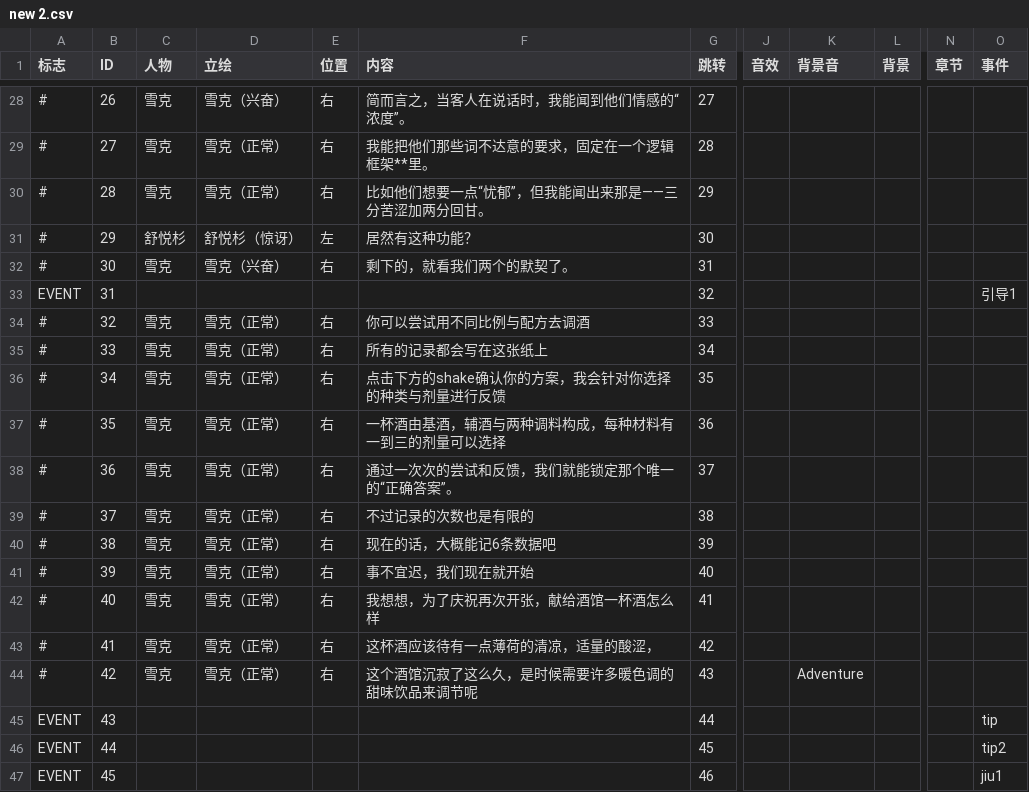
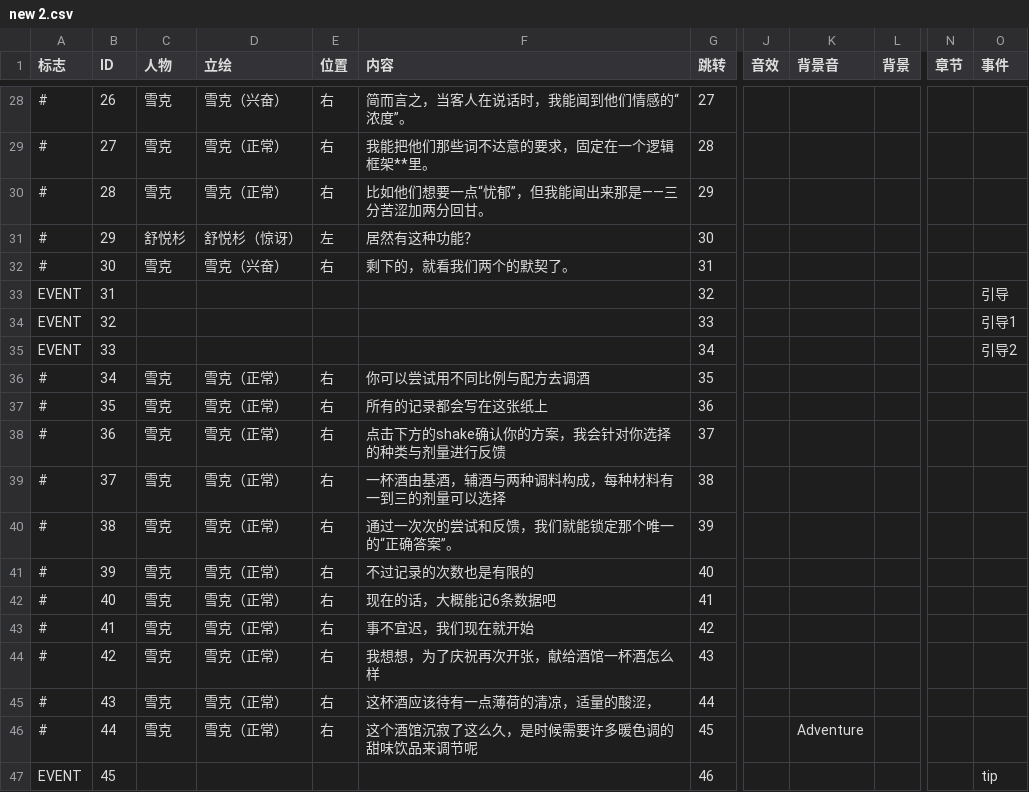
Before and after one commit to brmrb1/mistwood, a CSV file: Assets/scripts/new 2.csv, drawn as a sheet; only a part is shown, gaps mark what is left out; the diff covers the shown part only; the diff names each change by its address in the sheet, - before the commit and + after, or states it on an @@ line.

```diff
--- a/Assets/scripts/new 2.csv
+++ b/Assets/scripts/new 2.csv
-O33 (事件): 引导1
+O33 (事件): 引导
-A34:A35 (标志): #
+A34:A35 (标志): EVENT
-C34:C35 (人物): 雪克
+C34:C35 (人物): (empty)
-D34:D35 (立绘): 雪克（正常）
+D34:D35 (立绘): (empty)
-E34:E35 (位置): 右
+E34:E35 (位置): (empty)
-F34 (内容): 你可以尝试用不同比例与配方去调酒
+F34 (内容): (empty)
-O34 (事件): (empty)
+O34 (事件): 引导1
-F35 (内容): 所有的记录都会写在这张纸上
+F35 (内容): (empty)
-O35 (事件): (empty)
+O35 (事件): 引导2
-F36 (内容): 点击下方的shake确认你的方案，我会针对你选择的种类与剂量进行反馈
+F36 (内容): 你可以尝试用不同比例与配方去调酒
-F37 (内容): 一杯酒由基酒，辅酒与两种调料构成，每种材料有一到三的剂量可以选择
+F37 (内容): 所有的记录都会写在这张纸上
-F38 (内容): 通过一次次的尝试和反馈，我们就能锁定那个唯一的“正确答案”。
+F38 (内容): 点击下方的shake确认你的方案，我会针对你选择的种类与剂量进行反馈
-F39 (内容): 不过记录的次数也是有限的
+F39 (内容): 一杯酒由基酒，辅酒与两种调料构成，每种材料有一到三的剂量可以选择
-F40 (内容): 现在的话，大概能记6条数据吧
+F40 (内容): 通过一次次的尝试和反馈，我们就能锁定那个唯一的“正确答案”。
-F41 (内容): 事不宜迟，我们现在就开始
+F41 (内容): 不过记录的次数也是有限的
-F42 (内容): 我想想，为了庆祝再次开张，献给酒馆一杯酒怎么样
+F42 (内容): 现在的话，大概能记6条数据吧
-F43 (内容): 这杯酒应该待有一点薄荷的清凉，适量的酸涩，
+F43 (内容): 事不宜迟，我们现在就开始
-F44 (内容): 这个酒馆沉寂了这么久，是时候需要许多暖色调的甜味饮品来调节呢
+F44 (内容): 我想想，为了庆祝再次开张，献给酒馆一杯酒怎么样
-K44 (背景音): Adventure
+K44 (背景音): (empty)
-A45:A46 (标志): EVENT
+A45:A46 (标志): #
-C45:C46 (人物): (empty)
+C45:C46 (人物): 雪克
-D45:D46 (立绘): (empty)
+D45:D46 (立绘): 雪克（正常）
-E45:E46 (位置): (empty)
+E45:E46 (位置): 右
-F45 (内容): (empty)
+F45 (内容): 这杯酒应该待有一点薄荷的清凉，适量的酸涩，
-O45 (事件): tip
+O45 (事件): (empty)
-F46 (内容): (empty)
+F46 (内容): 这个酒馆沉寂了这么久，是时候需要许多暖色调的甜味饮品来调节呢
-K46 (背景音): (empty)
+K46 (背景音): Adventure
-O46 (事件): tip2
+O46 (事件): (empty)
-O47 (事件): jiu1
+O47 (事件): tip
```
Also changed, not shown: 2 added rows and 37 edited cells elsewhere in this file, 12 other files.
